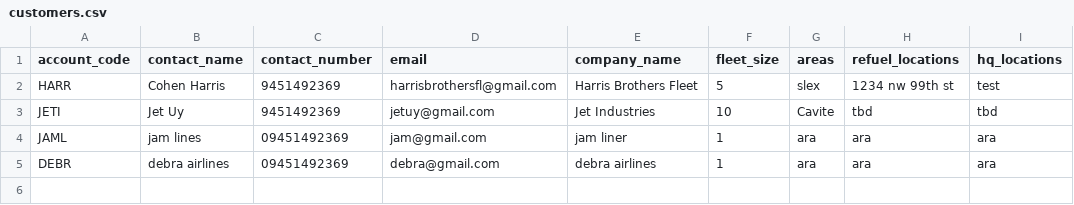
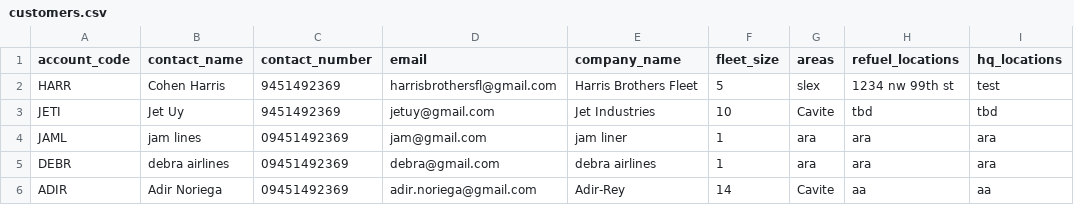
Before and after one commit to kayacohen/unifleet-v2-webapp, a CSV file: data/customers.csv, drawn as a sheet.

```diff
--- a/data/customers.csv
+++ b/data/customers.csv
@@ -5 +5,2 @@ JAML,jam lines,09451492369,jam@gmail.com,jam liner,1,ara,ara,ara
 DEBR,debra airlines,09451492369,debra@gmail.com,debra airlines,1,ara,ara,ara
+ADIR,Adir Noriega,09451492369,adir.noriega@gmail.com,Adir-Rey,14,Cavite,aa,aa
```
Also changed, not shown: data/ops_audit_log.csv, 20 other files.
